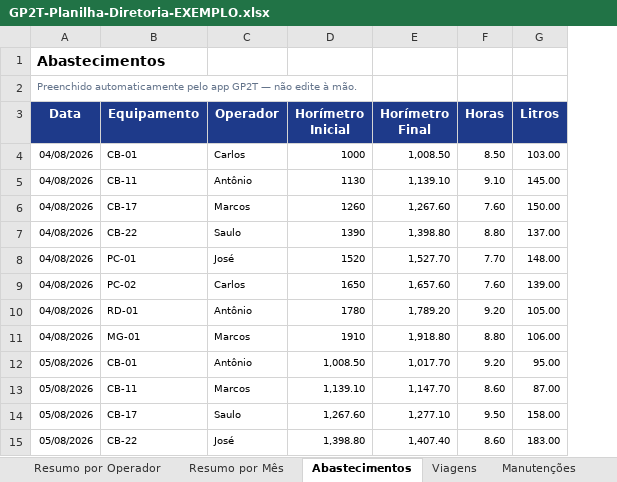
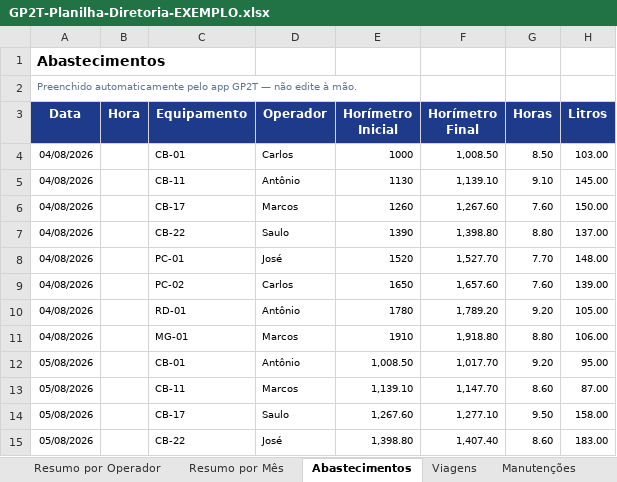
Before and after one commit to britojean51-beep/STRACTA-VIAGENS, an Excel workbook: google-sheets/GP2T-Planilha-Diretoria-EXEMPLO.xlsx, sheet Abastecimentos, drawn as a sheet; only a part is shown; values as stored, in another font and other column widths than the file's, no borders; the diff names each change by its address in the sheet, - before the commit and + after, or states it on an @@ line.

```diff
--- a/google-sheets/GP2T-Planilha-Diretoria-EXEMPLO.xlsx (sheet Abastecimentos)
+++ b/google-sheets/GP2T-Planilha-Diretoria-EXEMPLO.xlsx (sheet Abastecimentos)
+column B (Hora), empty
```
Also changed, not shown: google-sheets/GP2T-Planilha-Diretoria.xlsx, 8 other files.
